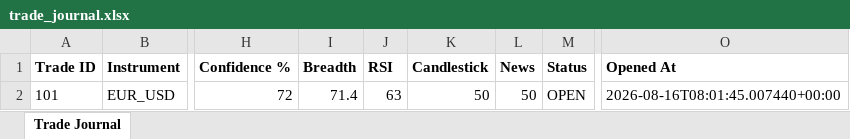
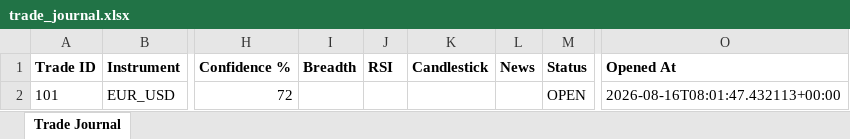
Before and after one commit to wxthesparthaaa/Claude-Trade-Agent, an Excel workbook: trade_journal.xlsx, sheet Trade Journal, drawn as a sheet; only a part is shown, gaps mark what is left out; values as stored, in another font and other column widths than the file's, no borders; the diff names each change by its address in the sheet, - before the commit and + after, or states it on an @@ line.

Commit message:
Update trade_journal.xlsx

```diff
--- a/trade_journal.xlsx (sheet Trade Journal)
+++ b/trade_journal.xlsx (sheet Trade Journal)
-I2 (Breadth): 71.4
+I2 (Breadth): (empty)
-J2 (RSI): 63
+J2 (RSI): (empty)
-K2 (Candlestick): 50
+K2 (Candlestick): (empty)
-L2 (News): 50
+L2 (News): (empty)
-O2 (Opened At): 2026-08-16T08:01:45.007440+00:00
+O2 (Opened At): 2026-08-16T08:01:47.432113+00:00
```
